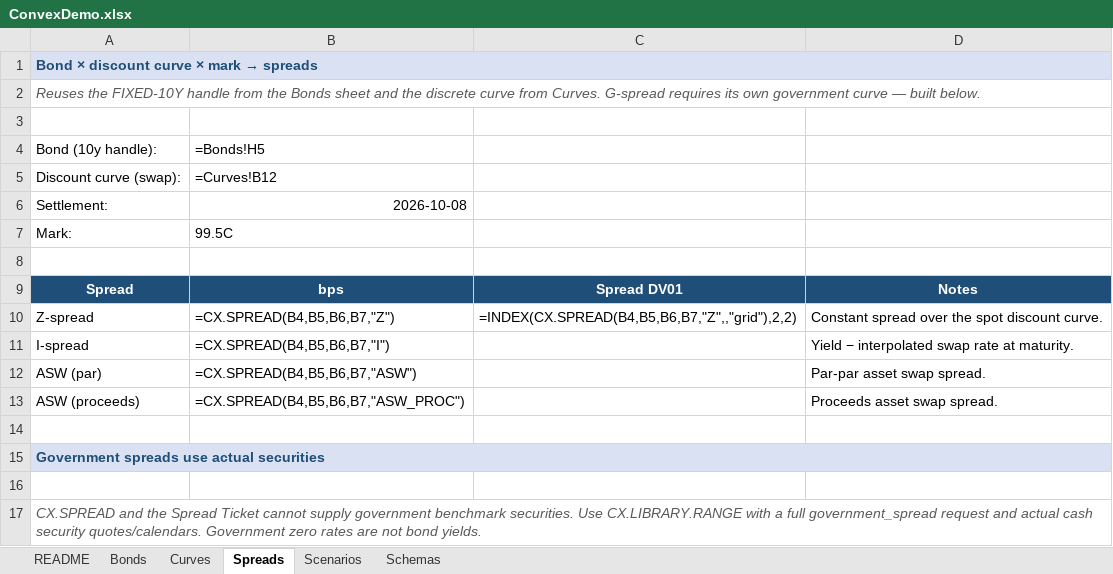
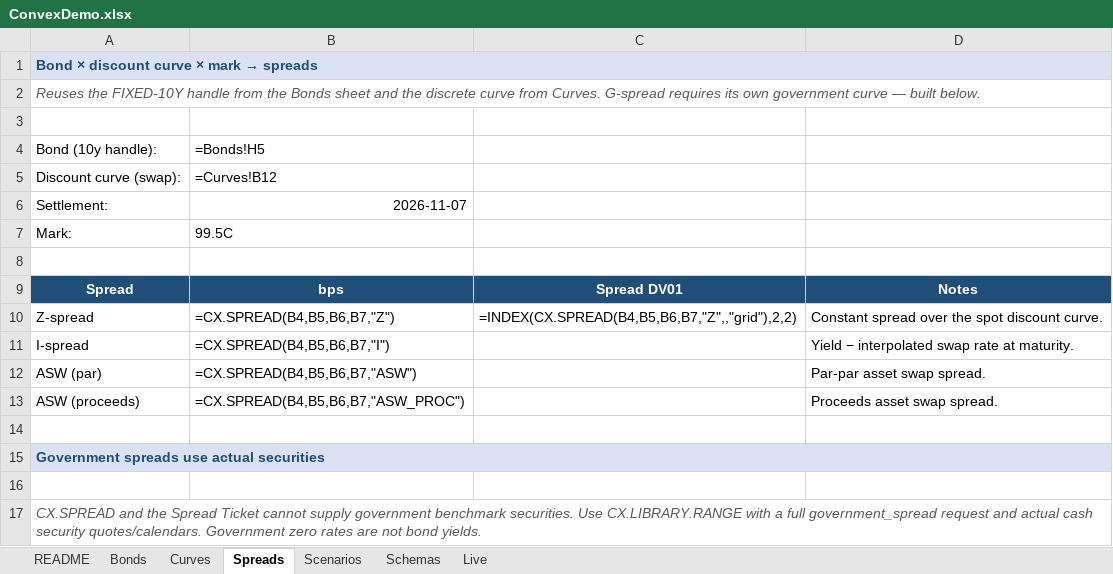
Before and after one commit to sujitn/convex, an Excel workbook: excel/ConvexDemo.xlsx, sheet Spreads, drawn as a sheet; values as stored, in another font and other column widths than the file's, no borders; formulas without a stored value are shown as written; the diff names each change by its address in the sheet, - before the commit and + after, or states it on an @@ line.

Commit message:
Excel X3: live cells from a Convex server (CX.LIVE, CX.LIVE.GRID, CX.SNAP, CX.STATUS) with sign-in (DX14–DX17) (#189)

```diff
--- a/excel/ConvexDemo.xlsx (sheet Spreads)
+++ b/excel/ConvexDemo.xlsx (sheet Spreads)
+sheet tab: Live
-B6: 2026-10-08
+B6: 2026-11-07
```
Also changed, not shown: sheet Bonds, sheet README, sheet Scenarios, 30 other files.
